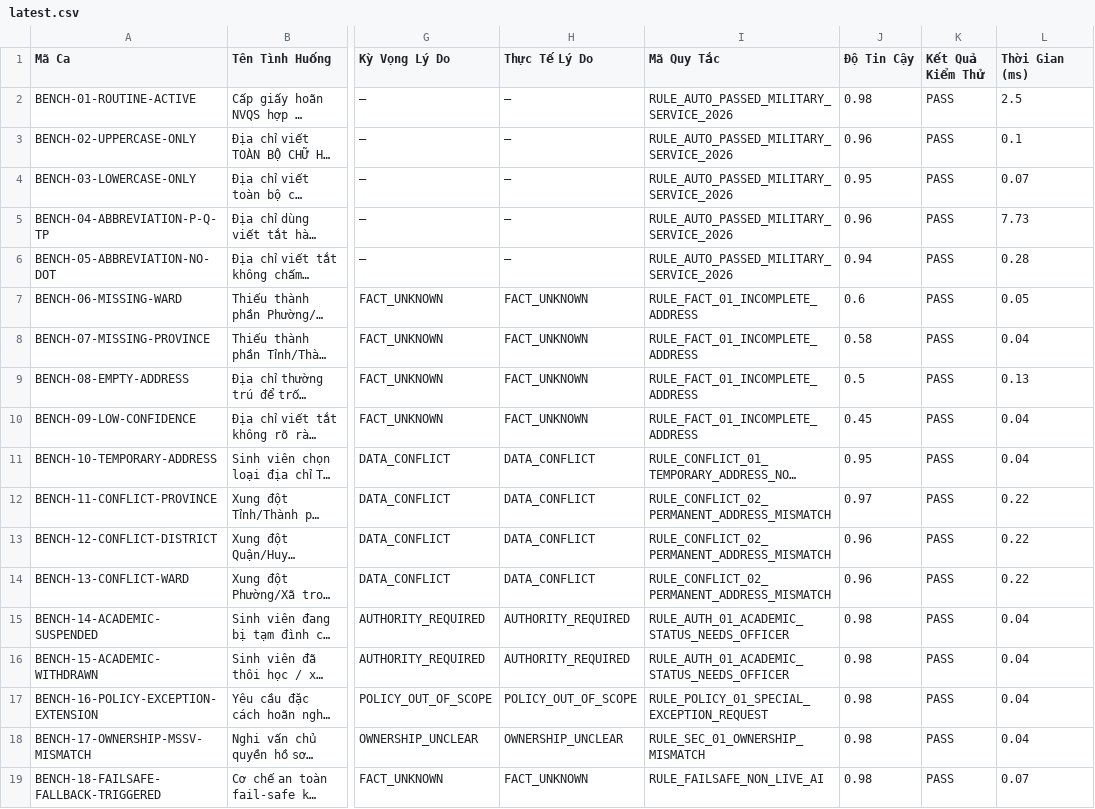
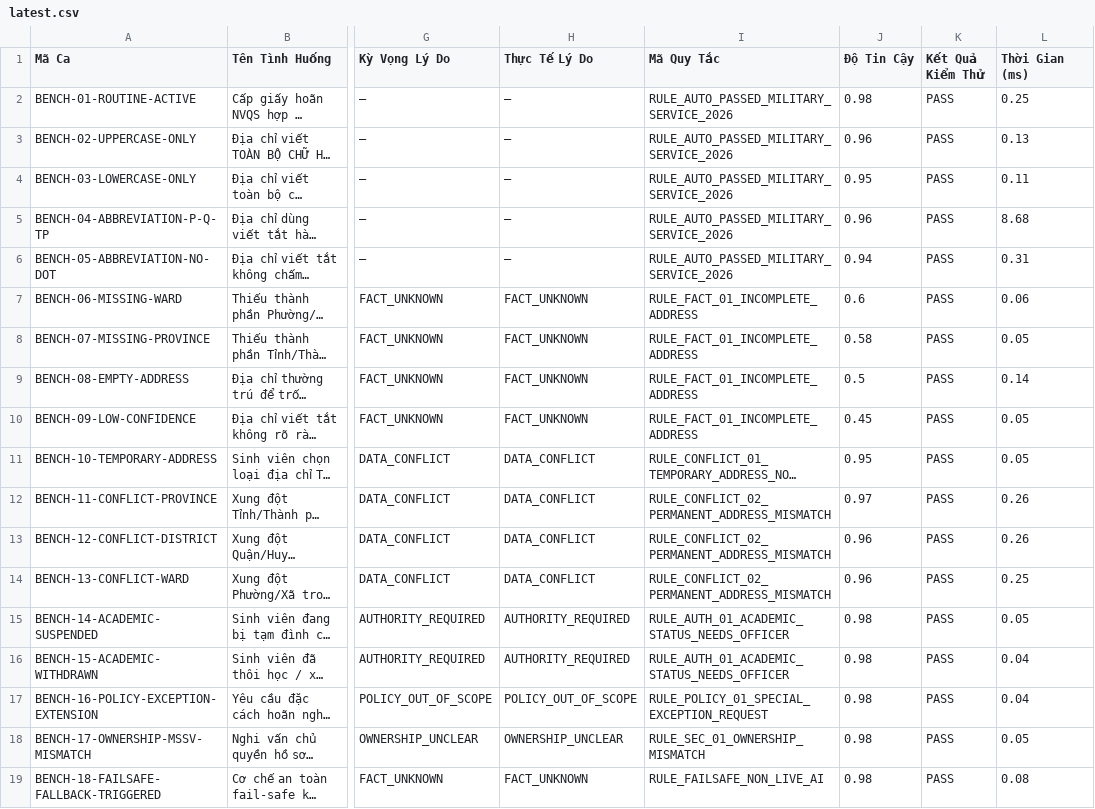
Before and after one commit to LeDucThinh203/MLAI, a CSV file: EDUASSISTANT/benchmark/results/latest.csv, drawn as a sheet; only a part is shown, gaps mark what is left out; long unchanged cells end in …; the diff names each change by its address in the sheet, - before the commit and + after, or states it on an @@ line.

Commit message:
test(benchmark): update held-out dataset fixtures and achieve 21/21 competition tests pass

```diff
--- a/EDUASSISTANT/benchmark/results/latest.csv
+++ b/EDUASSISTANT/benchmark/results/latest.csv
-L2 (Thời Gian (ms)): 2.5
+L2 (Thời Gian (ms)): 0.25
-L3 (Thời Gian (ms)): 0.1
+L3 (Thời Gian (ms)): 0.13
-L4 (Thời Gian (ms)): 0.07
+L4 (Thời Gian (ms)): 0.11
-L5 (Thời Gian (ms)): 7.73
+L5 (Thời Gian (ms)): 8.68
-L6 (Thời Gian (ms)): 0.28
+L6 (Thời Gian (ms)): 0.31
-L7 (Thời Gian (ms)): 0.05
+L7 (Thời Gian (ms)): 0.06
-L8 (Thời Gian (ms)): 0.04
+L8 (Thời Gian (ms)): 0.05
-L9 (Thời Gian (ms)): 0.13
+L9 (Thời Gian (ms)): 0.14
-L10:L11 (Thời Gian (ms)): 0.04
+L10:L11 (Thời Gian (ms)): 0.05
-L12:L13 (Thời Gian (ms)): 0.22
+L12:L13 (Thời Gian (ms)): 0.26
-L14 (Thời Gian (ms)): 0.22
+L14 (Thời Gian (ms)): 0.25
-L15 (Thời Gian (ms)): 0.04
+L15 (Thời Gian (ms)): 0.05
-L18 (Thời Gian (ms)): 0.04
+L18 (Thời Gian (ms)): 0.05
-L19 (Thời Gian (ms)): 0.07
+L19 (Thời Gian (ms)): 0.08
```
Also changed, not shown: 6 other files.
